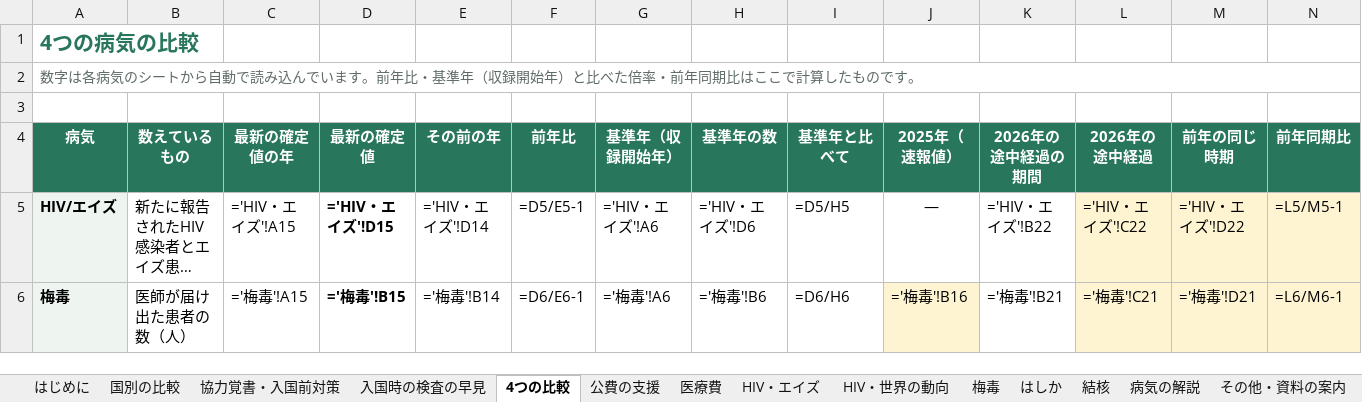
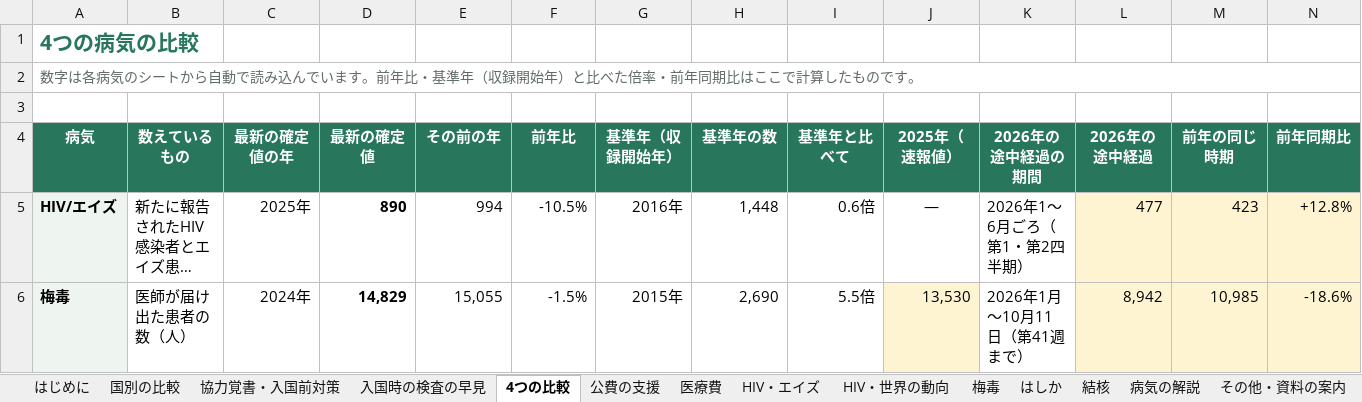
Before and after one commit to Yumaki5555/kansensho, an Excel workbook: docs/kansensho_2026-10.xlsx, sheet 4つの比較, drawn as a sheet; only a part is shown; long unchanged cells end in …; values as stored, in another font and other column widths than the file's, no borders; formulas without a stored value are shown as written; the diff covers the shown part only; the diff names each change by its address in the sheet, - before the commit and + after, or states it on an @@ line.

```diff
--- a/docs/kansensho_2026-10.xlsx (sheet 4つの比較)
+++ b/docs/kansensho_2026-10.xlsx (sheet 4つの比較)
-C5 (最新の確定値の年): ='HIV・エイズ'!A15
+C5 (最新の確定値の年): 2025年
-D5 (最新の確定値): ='HIV・エイズ'!D15
+D5 (最新の確定値): 890
-E5 (その前の年): ='HIV・エイズ'!D14
+E5 (その前の年): 994
-F5 (前年比): =D5/E5-1
+F5 (前年比): -10.5%
-G5 (基準年（収録開始年）): ='HIV・エイズ'!A6
+G5 (基準年（収録開始年）): 2016年
-H5 (基準年の数): ='HIV・エイズ'!D6
+H5 (基準年の数): 1,448
-I5 (基準年と比べて): =D5/H5
+I5 (基準年と比べて): 0.6倍
-K5 (2026年の途中経過の期間): ='HIV・エイズ'!B22
+K5 (2026年の途中経過の期間): 2026年1〜6月ごろ（第1・第2四半期）
-L5 (2026年の途中経過): ='HIV・エイズ'!C22
+L5 (2026年の途中経過): 477
-M5 (前年の同じ時期): ='HIV・エイズ'!D22
+M5 (前年の同じ時期): 423
-N5 (前年同期比): =L5/M5-1
+N5 (前年同期比): +12.8%
-C6 (最新の確定値の年): ='梅毒'!A15
+C6 (最新の確定値の年): 2024年
-D6 (最新の確定値): ='梅毒'!B15
+D6 (最新の確定値): 14,829
-E6 (その前の年): ='梅毒'!B14
+E6 (その前の年): 15,055
-F6 (前年比): =D6/E6-1
+F6 (前年比): -1.5%
-G6 (基準年（収録開始年）): ='梅毒'!A6
+G6 (基準年（収録開始年）): 2015年
-H6 (基準年の数): ='梅毒'!B6
+H6 (基準年の数): 2,690
-I6 (基準年と比べて): =D6/H6
+I6 (基準年と比べて): 5.5倍
-J6 (2025年（速報値）): ='梅毒'!B16
+J6 (2025年（速報値）): 13,530
-K6 (2026年の途中経過の期間): ='梅毒'!B21
+K6 (2026年の途中経過の期間): 2026年1月〜10月11日（第41週まで）
-L6 (2026年の途中経過): ='梅毒'!C21
+L6 (2026年の途中経過): 8,942
-M6 (前年の同じ時期): ='梅毒'!D21
+M6 (前年の同じ時期): 10,985
-N6 (前年同期比): =L6/M6-1
+N6 (前年同期比): -18.6%
```
Also changed, not shown: 23 edited cells elsewhere in this sheet, sheet 国別の比較, sheet 出典一覧, sheet 協力覚書・入国前対策, sheet HIV・エイズ, sheet 梅毒, sheet はしか, 1 more sheet, 10 other files.
